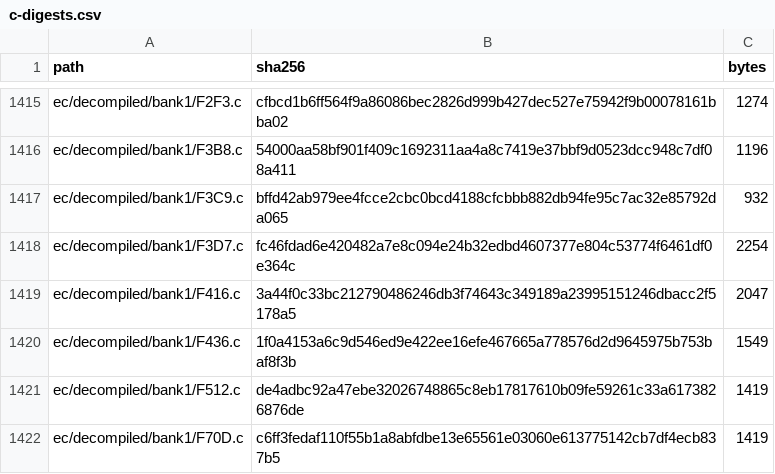
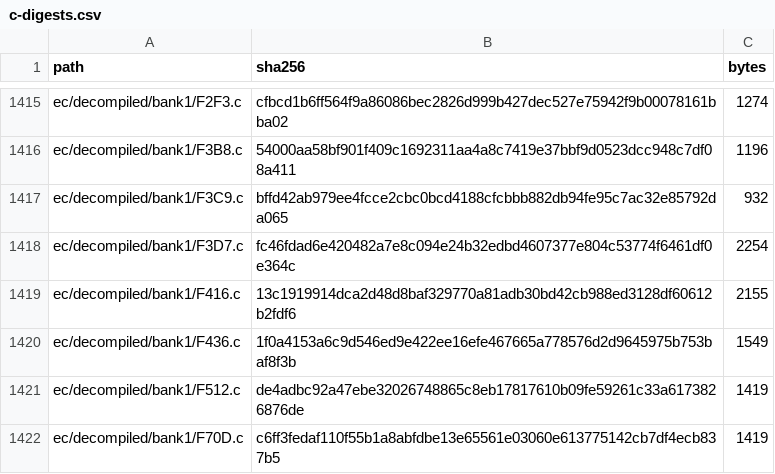
Before and after one commit to ElDavoo/tongfang-gm7mg7p-re, a CSV file: ec/ghidra/c-digests.csv, drawn as a sheet; only a part is shown, gaps mark what is left out.

```diff
--- a/ec/ghidra/c-digests.csv
+++ b/ec/ghidra/c-digests.csv
@@ -1418,3 +1418,3 @@ ec/decompiled/bank1/F3C9.c,bffd42ab979ee4fcce2cbc0bcd4188cfcbbb882db94fe95c7ac32
 ec/decompiled/bank1/F3D7.c,fc46fdad6e420482a7e8c094e24b32edbd4607377e804c53774f6461df0e364c,2254
-ec/decompiled/bank1/F416.c,3a44f0c33bc212790486246db3f74643c349189a23995151246dbacc2f5178a5,2047
+ec/decompiled/bank1/F416.c,13c1919914dca2d48d8baf329770a81adb30bd42cb988ed3128df60612b2fdf6,2155
 ec/decompiled/bank1/F436.c,1f0a4153a6c9d546ed9e422ee16efe467665a778576d2d9645975b753baf8f3b,1549
```
Also changed, not shown: 7 other files.
